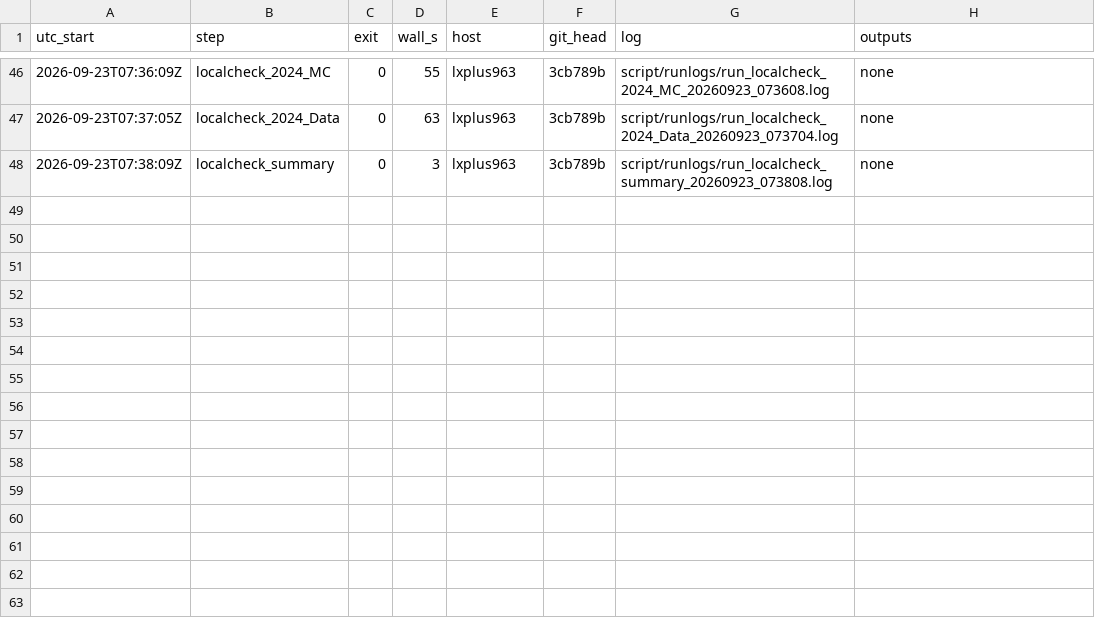
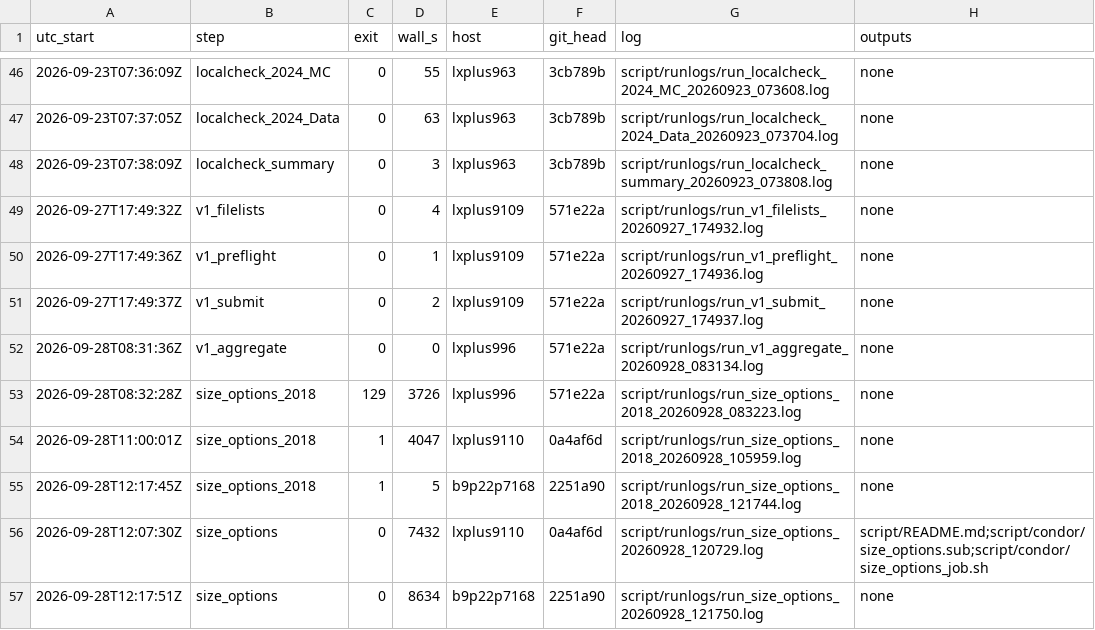
Before and after one commit to Junghyun-Lee-Physicist/NtupleForge, a TSV file: script/runlogs/LEDGER.tsv, drawn as a sheet; only a part is shown, gaps mark what is left out; the diff names each change by its address in the sheet, - before the commit and + after, or states it on an @@ line.

```diff
--- a/script/runlogs/LEDGER.tsv
+++ b/script/runlogs/LEDGER.tsv
+row 49: 2026-09-27T17:49:32Z | v1_filelists | 0 | 4 | lxplus9109 | 571e22a | script/runlogs/run_v1_filelists_20260927_174932.log | none
+row 50: 2026-09-27T17:49:36Z | v1_preflight | 0 | 1 | lxplus9109 | 571e22a | script/runlogs/run_v1_preflight_20260927_174936.log | none
+row 51: 2026-09-27T17:49:37Z | v1_submit | 0 | 2 | lxplus9109 | 571e22a | script/runlogs/run_v1_submit_20260927_174937.log | none
+row 52: 2026-09-28T08:31:36Z | v1_aggregate | 0 | 0 | lxplus996 | 571e22a | script/runlogs/run_v1_aggregate_20260928_083134.log | none
+row 53: 2026-09-28T08:32:28Z | size_options_2018 | 129 | 3726 | lxplus996 | 571e22a | script/runlogs/run_size_options_2018_20260928_083223.log | none
+row 54: 2026-09-28T11:00:01Z | size_options_2018 | 1 | 4047 | lxplus9110 | 0a4af6d | script/runlogs/run_size_options_2018_20260928_105959.log | none
+row 55: 2026-09-28T12:17:45Z | size_options_2018 | 1 | 5 | b9p22p7168 | 2251a90 | script/runlogs/run_size_options_2018_20260928_121744.log | none
+row 56: 2026-09-28T12:07:30Z | size_options | 0 | 7432 | lxplus9110 | 0a4af6d | script/runlogs/run_size_options_20260928_120729.log | script/README.md;script/condor/size_options.sub;script/condor/size_options_job.sh
+row 57: 2026-09-28T12:17:51Z | size_options | 0 | 8634 | b9p22p7168 | 2251a90 | script/runlogs/run_size_options_20260928_121750.log | none
```
Also changed, not shown: 13 other files.
